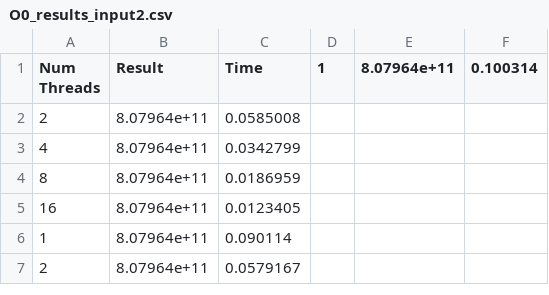
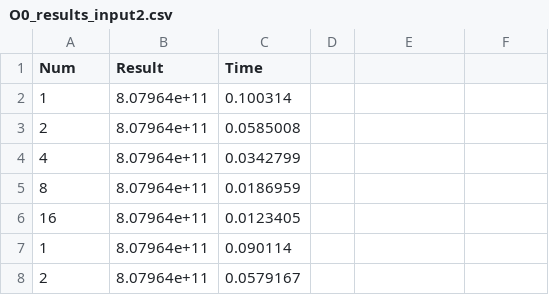
Before and after one commit to keremyldrr/CS406, a CSV file: O0_results_input2.csv, drawn as a sheet; only a part is shown.

```diff
--- a/O0_results_input2.csv
+++ b/O0_results_input2.csv
@@ -1,2 +1,3 @@
-Num Threads,Result,Time,1,8.07964e+11,0.100314,
+Num,Result,Time,
+1,8.07964e+11,0.100314,
 2,8.07964e+11,0.0585008,
```
Also changed, not shown: O0_results_input1.csv, O0_results_input3.csv, 6 other files.
